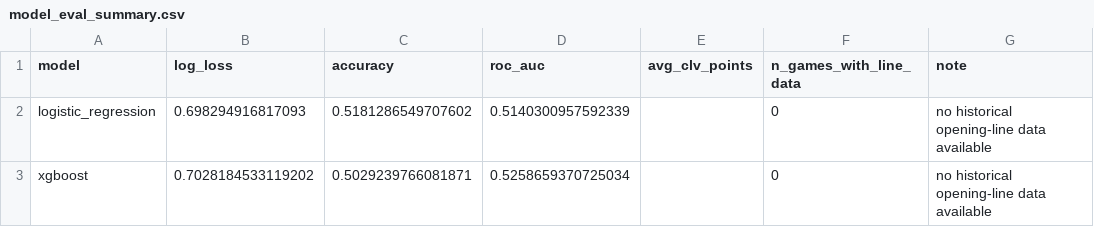
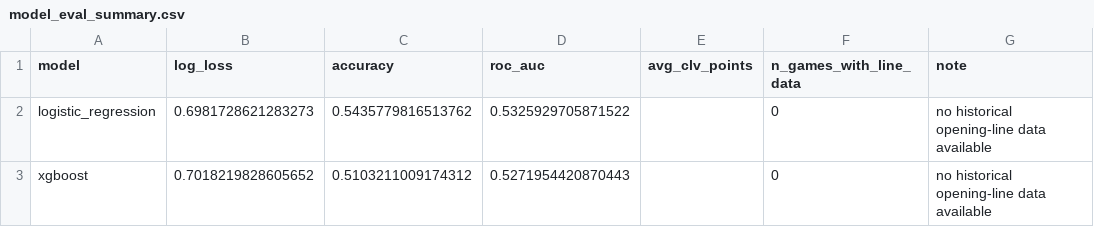
Before and after one commit to raymondfeltoon12-lang/Sports-betting, a CSV file: models/artifacts/model_eval_summary.csv, drawn as a sheet.

```diff
--- a/models/artifacts/model_eval_summary.csv
+++ b/models/artifacts/model_eval_summary.csv
@@ -1,3 +1,3 @@
 model,log_loss,accuracy,roc_auc,avg_clv_points,n_games_with_line_data,note
-logistic_regression,0.698294916817093,0.5181286549707602,0.5140300957592339,,0,no historical opening-line data available
-xgboost,0.7028184533119202,0.5029239766081871,0.5258659370725034,,0,no historical opening-line data available
+logistic_regression,0.6981728621283273,0.5435779816513762,0.5325929705871522,,0,no historical opening-line data available
+xgboost,0.7018219828605652,0.5103211009174312,0.5271954420870443,,0,no historical opening-line data available
```
Also changed, not shown: backtest/results/backtest_summary.csv, 4 other files.
